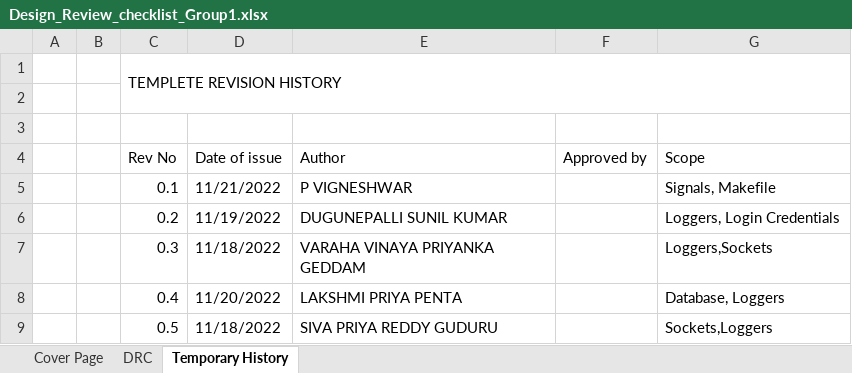
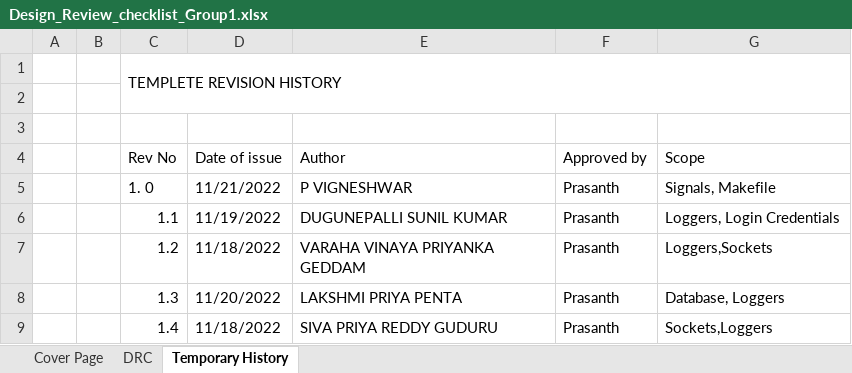
Before and after one commit to Vigneshbkaran/LMS, an Excel workbook: doc/Design_Review_checklist_Group1.xlsx, sheet Temporary History, drawn as a sheet; values as stored, in another font and other column widths than the file's, no cell formats; the diff names each change by its address in the sheet, - before the commit and + after, or states it on an @@ line.

Commit message:
Add files via upload

```diff
--- a/doc/Design_Review_checklist_Group1.xlsx (sheet Temporary History)
+++ b/doc/Design_Review_checklist_Group1.xlsx (sheet Temporary History)
-C5 (Rev No): 0.1
+C5 (Rev No): 1. 0
-F5:F9 (Approved by): (empty)
+F5:F9 (Approved by): Prasanth
-C6 (Rev No): 0.2
+C6 (Rev No): 1.1
-C7 (Rev No): 0.3
+C7 (Rev No): 1.2
-C8 (Rev No): 0.4
+C8 (Rev No): 1.3
-C9 (Rev No): 0.5
+C9 (Rev No): 1.4
```
Also changed, not shown: sheet DRC, cell formats.
